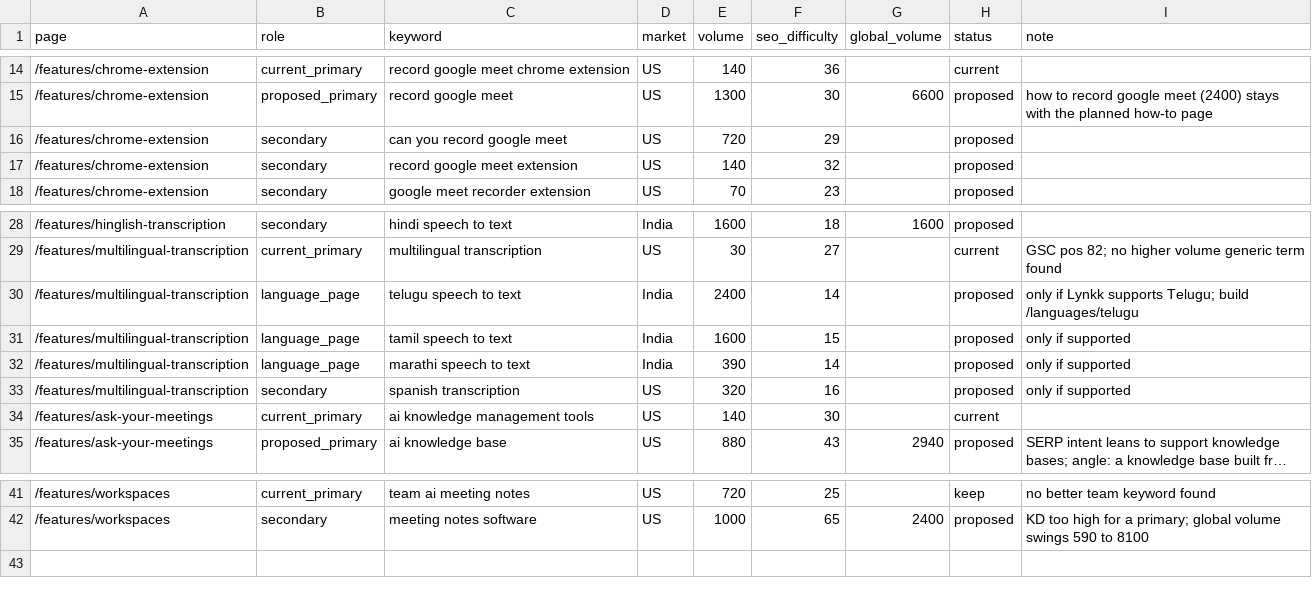
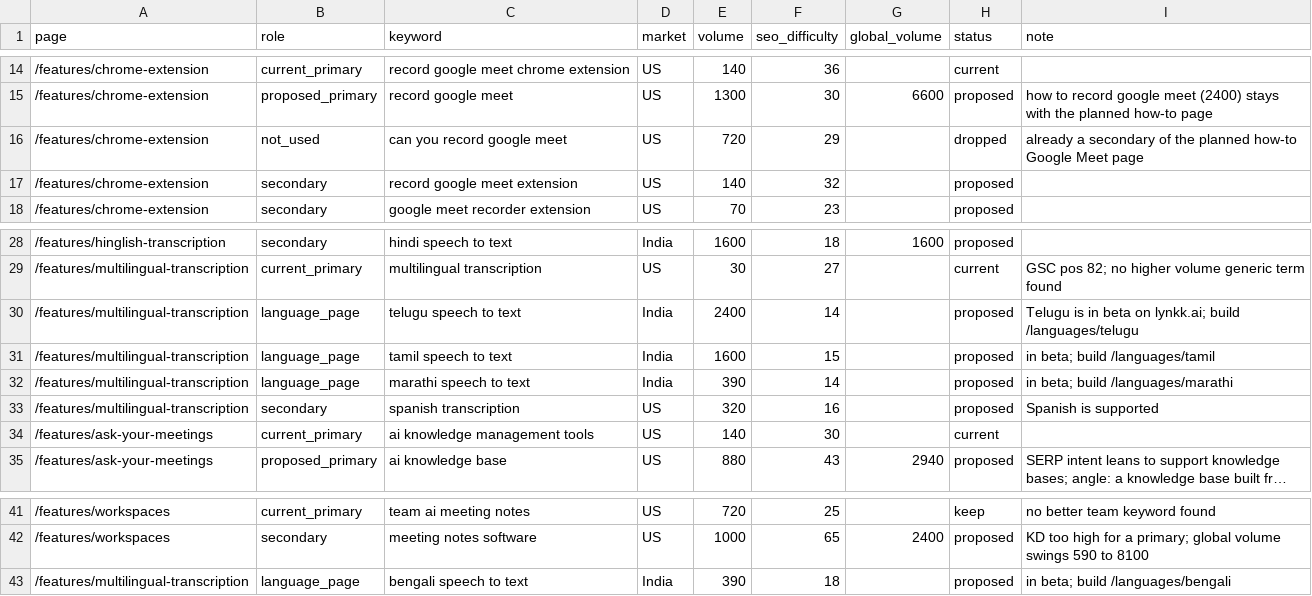
Before and after one commit to lynkkai/claude, a CSV file: data/seo/2026-10-16/feature-keyword-candidates.csv, drawn as a sheet; only a part is shown, gaps mark what is left out; long unchanged cells end in ….

```diff
--- a/data/seo/2026-10-16/feature-keyword-candidates.csv
+++ b/data/seo/2026-10-16/feature-keyword-candidates.csv
@@ -15,3 +15,3 @@ page,role,keyword,market,volume,seo_difficulty,global_volume,status,note
 /features/chrome-extension,proposed_primary,record google meet,US,1300,30,6600,proposed,how to record google meet (2400) stays with the planned how-to page
-/features/chrome-extension,secondary,can you record google meet,US,720,29,,proposed,
+/features/chrome-extension,not_used,can you record google meet,US,720,29,,dropped,already a secondary of the planned how-to Google Meet page
 /features/chrome-extension,secondary,record google meet extension,US,140,32,,proposed,
@@ -29,6 +29,6 @@ page,role,keyword,market,volume,seo_difficulty,global_volume,status,note
 /features/multilingual-transcription,current_primary,multilingual transcription,US,30,27,,current,GSC pos 82; no higher volume generic term found
-/features/multilingual-transcription,language_page,telugu speech to text,India,2400,14,,proposed,only if Lynkk supports Telugu; build /languages/telugu
-/features/multilingual-transcription,language_page,tamil speech to text,India,1600,15,,proposed,only if supported
-/features/multilingual-transcription,language_page,marathi speech to text,India,390,14,,proposed,only if supported
-/features/multilingual-transcription,secondary,spanish transcription,US,320,16,,proposed,only if supported
+/features/multilingual-transcription,language_page,telugu speech to text,India,2400,14,,proposed,Telugu is in beta on lynkk.ai; build /languages/telugu
+/features/multilingual-transcription,language_page,tamil speech to text,India,1600,15,,proposed,in beta; build /languages/tamil
+/features/multilingual-transcription,language_page,marathi speech to text,India,390,14,,proposed,in beta; build /languages/marathi
+/features/multilingual-transcription,secondary,spanish transcription,US,320,16,,proposed,Spanish is supported
 /features/ask-your-meetings,current_primary,ai knowledge management tools,US,140,30,,current,
@@ -42 +42,2 @@ page,role,keyword,market,volume,seo_difficulty,global_volume,status,note
 /features/workspaces,secondary,meeting notes software,US,1000,65,2400,proposed,KD too high for a primary; global volume swings 590 to 8100
+/features/multilingual-transcription,language_page,bengali speech to text,India,390,18,,proposed,in beta; build /languages/bengali
```
Also changed, not shown: 2 other files.
